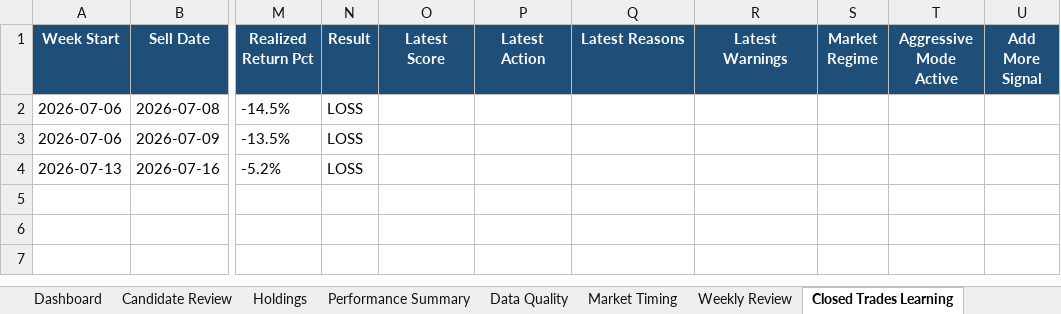
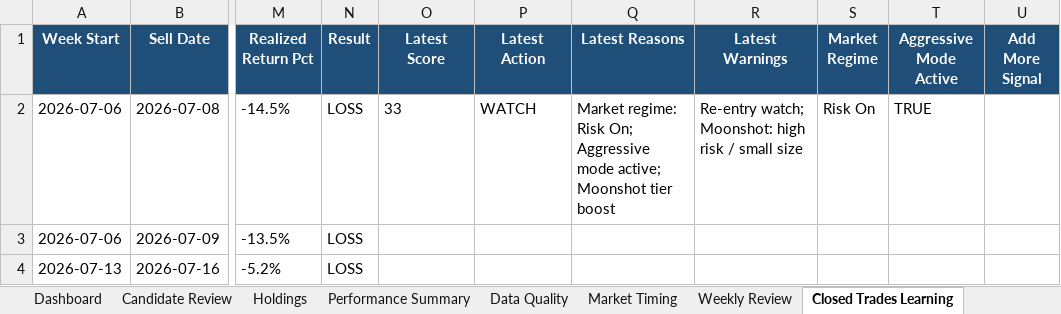
Before and after one commit to nicklc14/trading-engine-v2, an Excel workbook: output/trading_summary.xlsx, sheet Closed Trades Learning, drawn as a sheet; only a part is shown, gaps mark what is left out; values as stored, in another font and other column widths than the file's, no borders; the diff names each change by its address in the sheet, - before the commit and + after, or states it on an @@ line.

```diff
--- a/output/trading_summary.xlsx (sheet Closed Trades Learning)
+++ b/output/trading_summary.xlsx (sheet Closed Trades Learning)
-O2 (Latest Score): (empty)
+O2 (Latest Score): 33
-P2 (Latest Action): (empty)
+P2 (Latest Action): WATCH
-Q2 (Latest Reasons): (empty)
+Q2 (Latest Reasons): Market regime: Risk On; Aggressive mode active; Moonshot tier boost
-R2 (Latest Warnings): (empty)
+R2 (Latest Warnings): Re-entry watch; Moonshot: high risk / small size
-S2 (Market Regime): (empty)
+S2 (Market Regime): Risk On
-T2 (Aggressive Mode Active): (empty)
+T2 (Aggressive Mode Active): TRUE
```
Also changed, not shown: sheet Market Data, sheet Candidate Review, sheet Signals Full, sheet Market Timing, sheet Dashboard, sheet Performance Learning, 3 more sheets, 16 other files.
